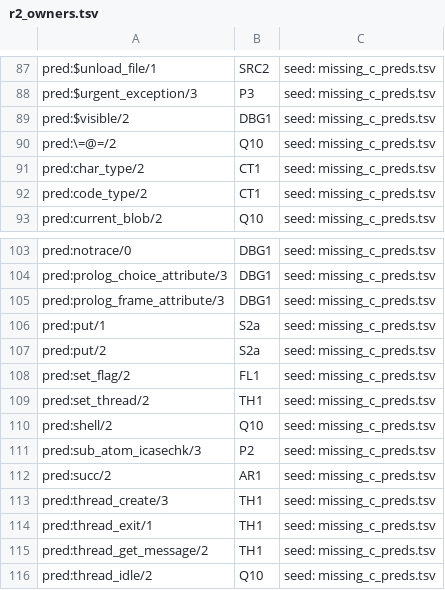
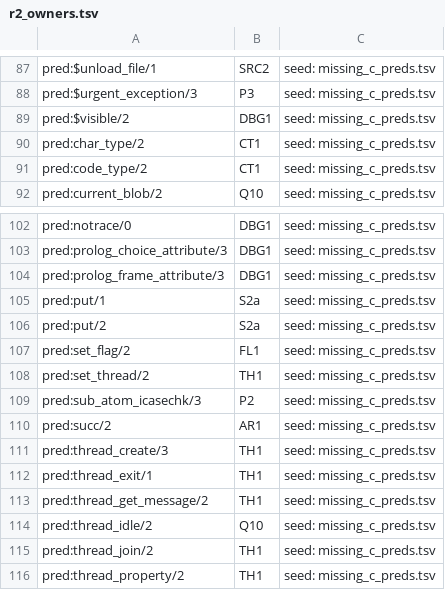
Before and after one commit to CognitiveSubstratesAI/LogicKernel, a TSV file: docs/r2_owners.tsv, drawn as a sheet; only a part is shown, gaps mark what is left out; the shorter side is filled out with more unchanged rows.

```diff
--- a/docs/r2_owners.tsv
+++ b/docs/r2_owners.tsv
@@ -89,3 +89,2 @@ pred:$urgent_exception/3	P3	seed: missing_c_preds.tsv
 pred:$visible/2	DBG1	seed: missing_c_preds.tsv
-pred:\=@=/2	Q10	seed: missing_c_preds.tsv
 pred:char_type/2	CT1	seed: missing_c_preds.tsv
@@ -109,3 +108,2 @@ pred:set_flag/2	FL1	seed: missing_c_preds.tsv
 pred:set_thread/2	TH1	seed: missing_c_preds.tsv
-pred:shell/2	Q10	seed: missing_c_preds.tsv
 pred:sub_atom_icasechk/3	P2	seed: missing_c_preds.tsv
```
Also changed, not shown: 8 other files.
